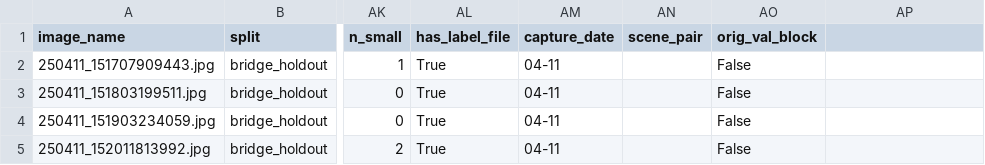
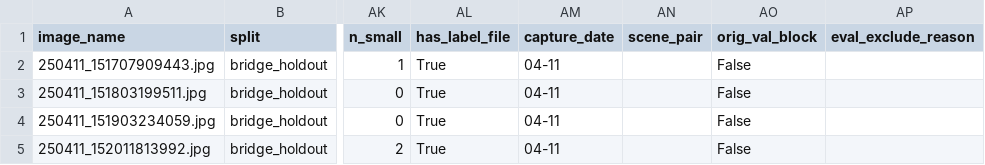
Before and after one commit to sunghyunglee6334-web/group2-project, a CSV file: project8/manifests/bridge_holdout.csv, drawn as a sheet; only a part is shown, gaps mark what is left out; the diff names each change by its address in the sheet, - before the commit and + after, or states it on an @@ line.

```diff
--- a/project8/manifests/bridge_holdout.csv
+++ b/project8/manifests/bridge_holdout.csv
-AP1: (empty)
+AP1: eval_exclude_reason
```
Also changed, not shown: project8/manifests/split_manifest.csv, project8/manifests/test.csv, 2 other files.
